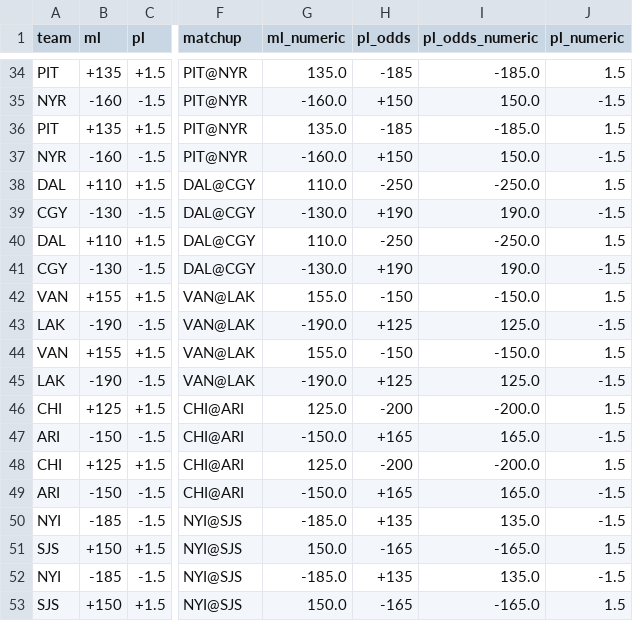
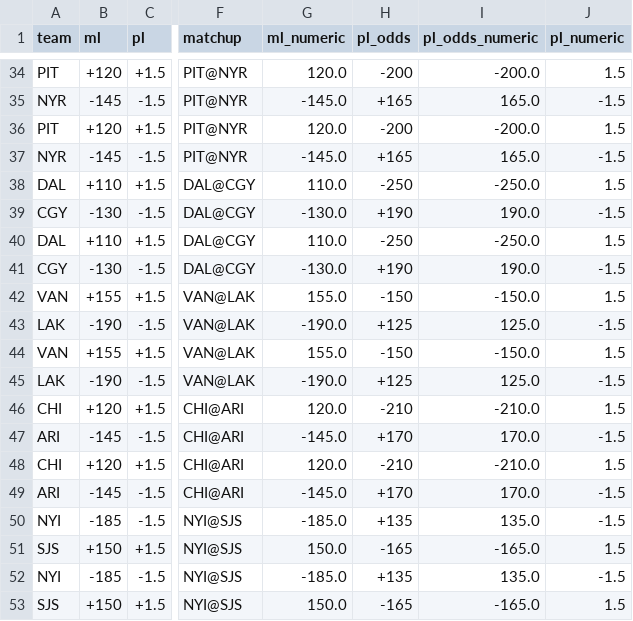
Before and after one commit to cassario/matchupData, a CSV file: odds.csv, drawn as a sheet; only a part is shown, gaps mark what is left out; the diff covers the shown part only; the diff names each change by its address in the sheet, - before the commit and + after, or states it on an @@ line.

```diff
--- a/odds.csv
+++ b/odds.csv
-B34 (ml): +135
+B34 (ml): +120
-G34 (ml_numeric): 135.0
+G34 (ml_numeric): 120.0
-H34 (pl_odds): -185
+H34 (pl_odds): -200
-I34 (pl_odds_numeric): -185.0
+I34 (pl_odds_numeric): -200.0
-B35 (ml): -160
+B35 (ml): -145
-G35 (ml_numeric): -160.0
+G35 (ml_numeric): -145.0
-H35 (pl_odds): +150
+H35 (pl_odds): +165
-I35 (pl_odds_numeric): 150.0
+I35 (pl_odds_numeric): 165.0
-B36 (ml): +135
+B36 (ml): +120
-G36 (ml_numeric): 135.0
+G36 (ml_numeric): 120.0
-H36 (pl_odds): -185
+H36 (pl_odds): -200
-I36 (pl_odds_numeric): -185.0
+I36 (pl_odds_numeric): -200.0
-B37 (ml): -160
+B37 (ml): -145
-G37 (ml_numeric): -160.0
+G37 (ml_numeric): -145.0
-H37 (pl_odds): +150
+H37 (pl_odds): +165
-I37 (pl_odds_numeric): 150.0
+I37 (pl_odds_numeric): 165.0
-B46 (ml): +125
+B46 (ml): +120
-G46 (ml_numeric): 125.0
+G46 (ml_numeric): 120.0
-H46 (pl_odds): -200
+H46 (pl_odds): -210
-I46 (pl_odds_numeric): -200.0
+I46 (pl_odds_numeric): -210.0
-B47 (ml): -150
+B47 (ml): -145
-G47 (ml_numeric): -150.0
+G47 (ml_numeric): -145.0
-H47 (pl_odds): +165
+H47 (pl_odds): +170
-I47 (pl_odds_numeric): 165.0
+I47 (pl_odds_numeric): 170.0
-B48 (ml): +125
+B48 (ml): +120
-G48 (ml_numeric): 125.0
+G48 (ml_numeric): 120.0
-H48 (pl_odds): -200
+H48 (pl_odds): -210
-I48 (pl_odds_numeric): -200.0
+I48 (pl_odds_numeric): -210.0
-B49 (ml): -150
+B49 (ml): -145
-G49 (ml_numeric): -150.0
+G49 (ml_numeric): -145.0
-H49 (pl_odds): +165
+H49 (pl_odds): +170
-I49 (pl_odds_numeric): 165.0
+I49 (pl_odds_numeric): 170.0
```
Also changed, not shown: 40 edited cells elsewhere in this file, inactive.csv, lineups.csv.
